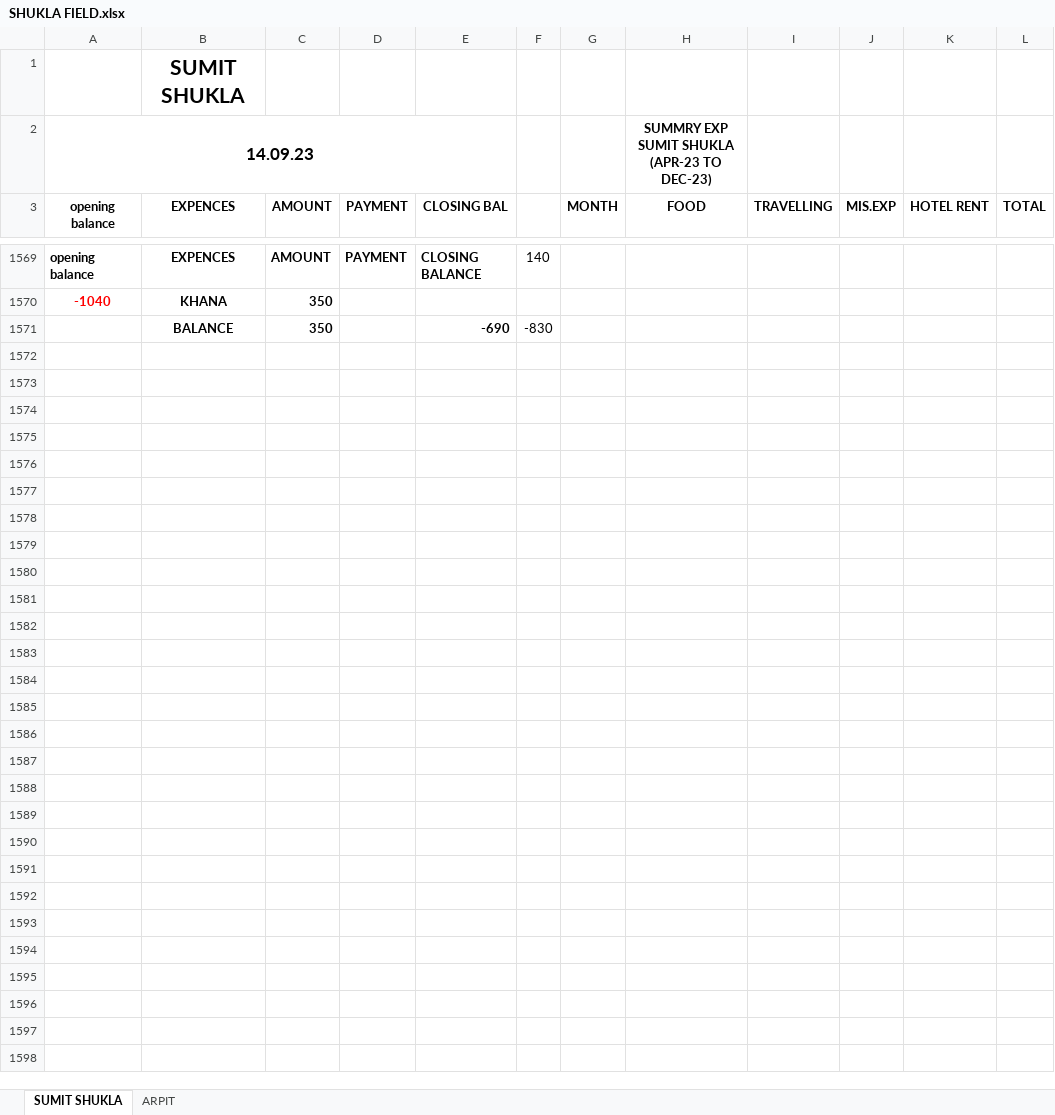
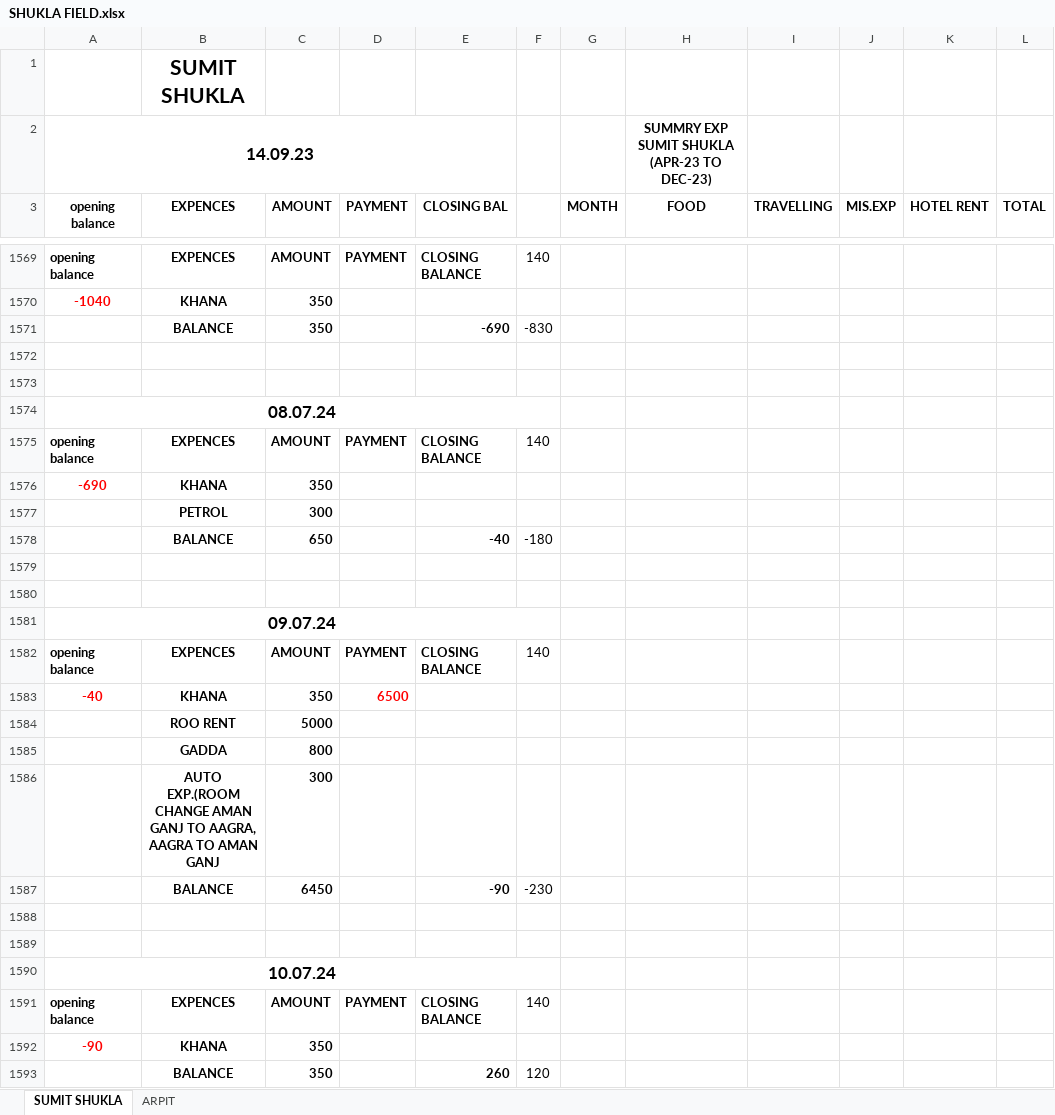
Before and after one commit to Ezdpk1573e/VK-COAL, an Excel workbook: SHUKLA FIELD.xlsx, sheet SUMIT SHUKLA, drawn as a sheet; only a part is shown, gaps mark what is left out; values as stored, in another font and other column widths than the file's, no borders; ↵ is a line break in a cell; the diff names each change by its address in the sheet, - before the commit and + after, or states it on an @@ line.

```diff
--- a/SHUKLA FIELD.xlsx (sheet SUMIT SHUKLA)
+++ b/SHUKLA FIELD.xlsx (sheet SUMIT SHUKLA)
+row 1572: (empty)
+row 1573: (empty)
+row 1574: 08.07.24
+row 1575: opening balance | EXPENCES | AMOUNT | PAYMENT | CLOSING BALANCE | 140
+row 1576: -690 | KHANA | 350
+row 1577:  | PETROL | 300
+row 1578:  | BALANCE | 650 |  | -40 | -180
+row 1579: (empty)
+row 1580: (empty)
+row 1581: 09.07.24
+row 1582: opening balance | EXPENCES | AMOUNT | PAYMENT | CLOSING BALANCE | 140
+row 1583: -40 | KHANA | 350 | 6500
+row 1584:  | ROO RENT | 5000
+row 1585:  | GADDA | 800
+row 1586:  | AUTO EXP.(ROOM CHANGE AMAN GANJ TO AAGRA, ↵ AAGRA TO AMAN GANJ | 300
+row 1587:  | BALANCE | 6450 |  | -90 | -230
+row 1588: (empty)
+row 1589: (empty)
+row 1590: 10.07.24
+row 1591: opening balance | EXPENCES | AMOUNT | PAYMENT | CLOSING BALANCE | 140
+row 1592: -90 | KHANA | 350
+row 1593:  | BALANCE | 350 |  | 260 | 120
```
Also changed, not shown: AXIS V.K ROAD LINES BANK RTGS DETAILS 25-05-2024.xlsx, SANDEEP STAFF.xlsx, 5 other files.
